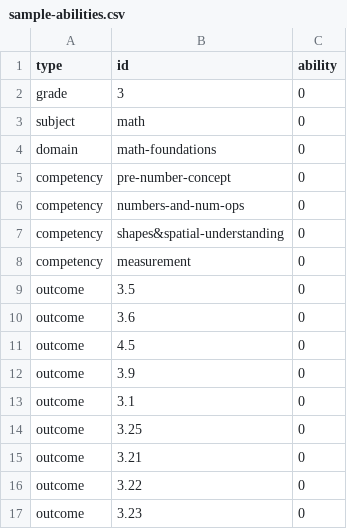
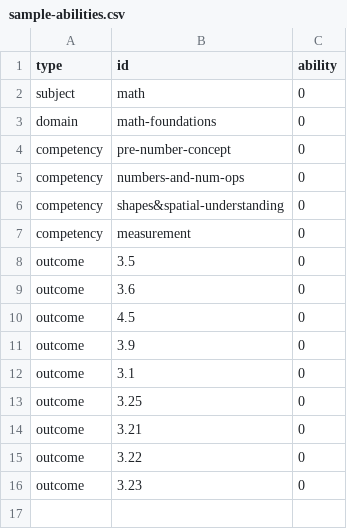
Before and after one commit to chimple/palau, a CSV file: apps/demo/src/data/sample-abilities.csv, drawn as a sheet; the diff names each change by its address in the sheet, - before the commit and + after, or states it on an @@ line.

```diff
--- a/apps/demo/src/data/sample-abilities.csv
+++ b/apps/demo/src/data/sample-abilities.csv
-row 2: grade | 3 | 0
```
Also changed, not shown: apps/demo/src/data/sample-constants.csv, apps/demo/src/data/sample-graph.csv, 9 other files.
